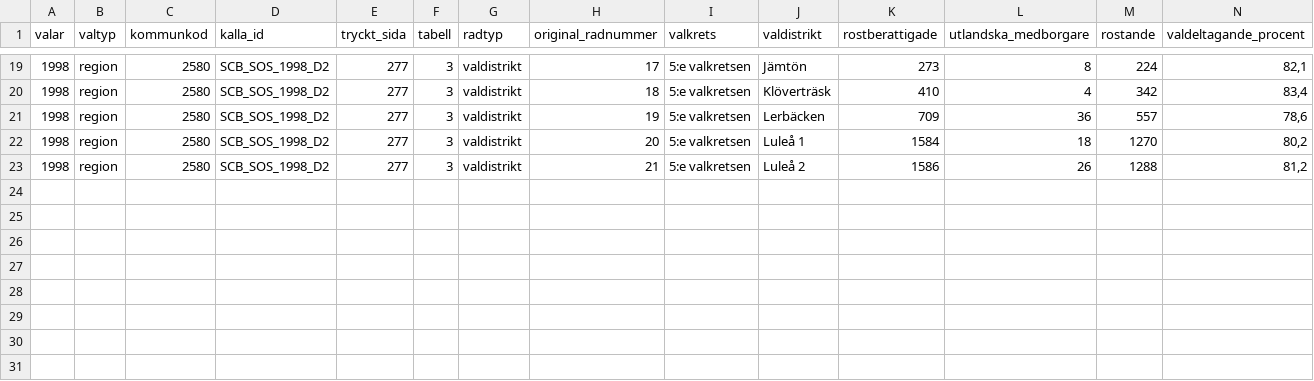
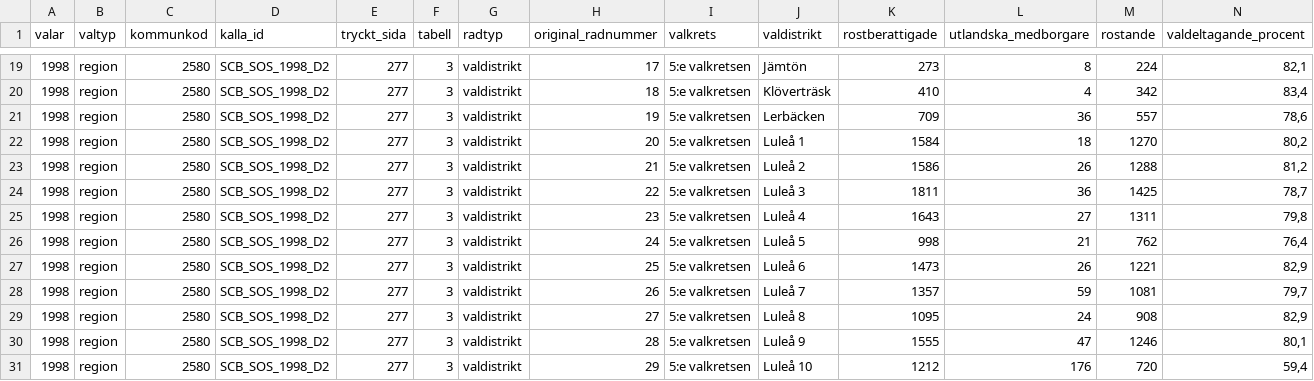
Before and after one commit to Lulea-statistik/Val-statistik, a CSV file: data/valresultat/1998/landsting_lulea_2580_utdrag_preliminart.csv, drawn as a sheet; only a part is shown, gaps mark what is left out; rows hold the shown columns only; the diff names each change by its address in the sheet, - before the commit and + after, or states it on an @@ line.

Commit message:
Add and arithmetic-check Lulea 3-10 SCB 1998 landsting page 277

```diff
--- a/data/valresultat/1998/landsting_lulea_2580_utdrag_preliminart.csv
+++ b/data/valresultat/1998/landsting_lulea_2580_utdrag_preliminart.csv
+row 24: 1998 | region | 2580 | SCB_SOS_1998_D2 | 277 | 3 | valdistrikt | 22 | 5:e valkretsen | Luleå 3 | 1811 | 36 | 1425 | 78,7
+row 25: 1998 | region | 2580 | SCB_SOS_1998_D2 | 277 | 3 | valdistrikt | 23 | 5:e valkretsen | Luleå 4 | 1643 | 27 | 1311 | 79,8
+row 26: 1998 | region | 2580 | SCB_SOS_1998_D2 | 277 | 3 | valdistrikt | 24 | 5:e valkretsen | Luleå 5 | 998 | 21 | 762 | 76,4
+row 27: 1998 | region | 2580 | SCB_SOS_1998_D2 | 277 | 3 | valdistrikt | 25 | 5:e valkretsen | Luleå 6 | 1473 | 26 | 1221 | 82,9
+row 28: 1998 | region | 2580 | SCB_SOS_1998_D2 | 277 | 3 | valdistrikt | 26 | 5:e valkretsen | Luleå 7 | 1357 | 59 | 1081 | 79,7
+row 29: 1998 | region | 2580 | SCB_SOS_1998_D2 | 277 | 3 | valdistrikt | 27 | 5:e valkretsen | Luleå 8 | 1095 | 24 | 908 | 82,9
+row 30: 1998 | region | 2580 | SCB_SOS_1998_D2 | 277 | 3 | valdistrikt | 28 | 5:e valkretsen | Luleå 9 | 1555 | 47 | 1246 | 80,1
+row 31: 1998 | region | 2580 | SCB_SOS_1998_D2 | 277 | 3 | valdistrikt | 29 | 5:e valkretsen | Luleå 10 | 1212 | 176 | 720 | 59,4
```
